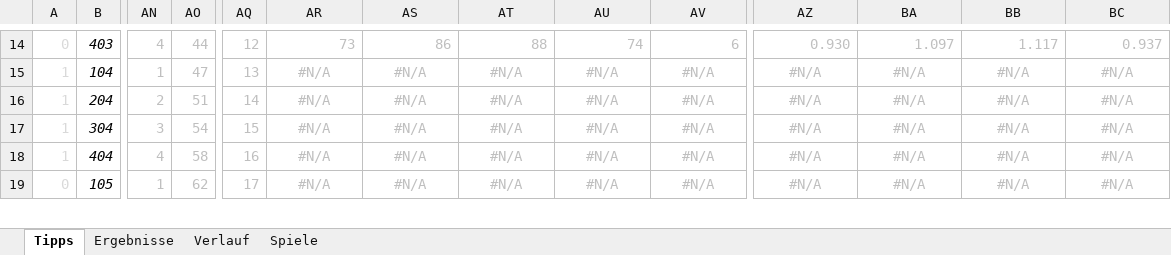
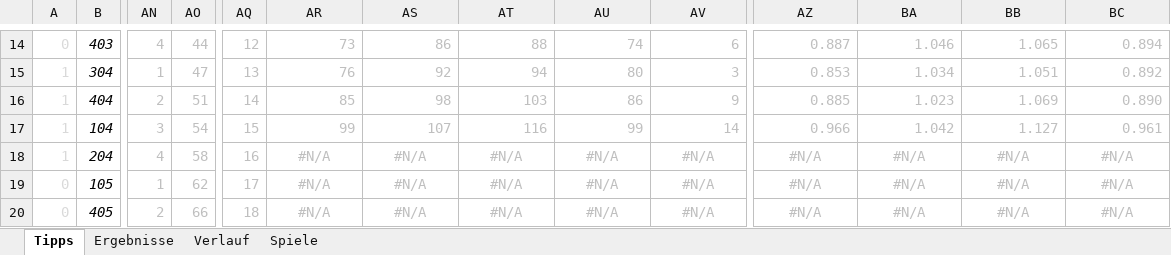
Before and after one commit to BurkyVIE/NFL_Tipps, an Excel workbook: 2023_tipp.xlsx, sheet Tipps, drawn as a sheet; only a part is shown, gaps mark what is left out; values as stored, in another font and other column widths than the file's, no borders; conditional formats not drawn; removed rows and columns are numbered as before the commit, all else as after; rows hold the shown columns only; the diff covers the shown part only; the diff names each change by its address in the sheet, - before the commit and + after, or states it on an @@ line.

Commit message:
Add files via upload

```diff
--- a/2023_tipp.xlsx (sheet Tipps)
+++ b/2023_tipp.xlsx (sheet Tipps)
-AZ14: 0.930
+AZ14: 0.887
-BA14: 1.097
+BA14: 1.046
-BB14: 1.117
+BB14: 1.065
-BC14: 0.937
+BC14: 0.894
+row 15: 1 | 304 | 1 | 47 | 13 | 76 | 92 | 94 | 80 | 3 | 0.853 | 1.034 | 1.051 | 0.892
+row 16: 1 | 404 | 2 | 51 | 14 | 85 | 98 | 103 | 86 | 9 | 0.885 | 1.023 | 1.069 | 0.890
-AN17: 1
+AN17: 3
-AO17: 47
+AO17: 54
-AQ17: 13
+AQ17: 15
-AR17: #N/A
+AR17: 99
-AR17:BC17 alignment: center
+AR17:BC17 alignment: right
-AS17: #N/A
+AS17: 107
-AT17: #N/A
+AT17: 116
-AU17: #N/A
+AU17: 99
-AV17: #N/A
+AV17: 14
-AZ17: #N/A
+AZ17: 0.966
-BA17: #N/A
+BA17: 1.042
-BB17: #N/A
+BB17: 1.127
-BC17: #N/A
+BC17: 0.961
-AN18: 2
+AN18: 4
-AO18: 51
+AO18: 58
-AQ18: 14
+AQ18: 16
-row 17: 1 | 304 | 3 | 54 | 15 | #N/A | #N/A | #N/A | #N/A | #N/A | #N/A | #N/A | #N/A | #N/A
-row 18: 1 | 404 | 4 | 58 | 16 | #N/A | #N/A | #N/A | #N/A | #N/A | #N/A | #N/A | #N/A | #N/A
+row 20: 0 | 405 | 2 | 66 | 18 | #N/A | #N/A | #N/A | #N/A | #N/A | #N/A | #N/A | #N/A | #N/A
```
Also changed, not shown: 18 added rows, 18 removed rows, 382 edited cells, cell formats and merged cells elsewhere in this sheet, sheet Ergebnisse, formulas that keep their value, charts or pictures.
